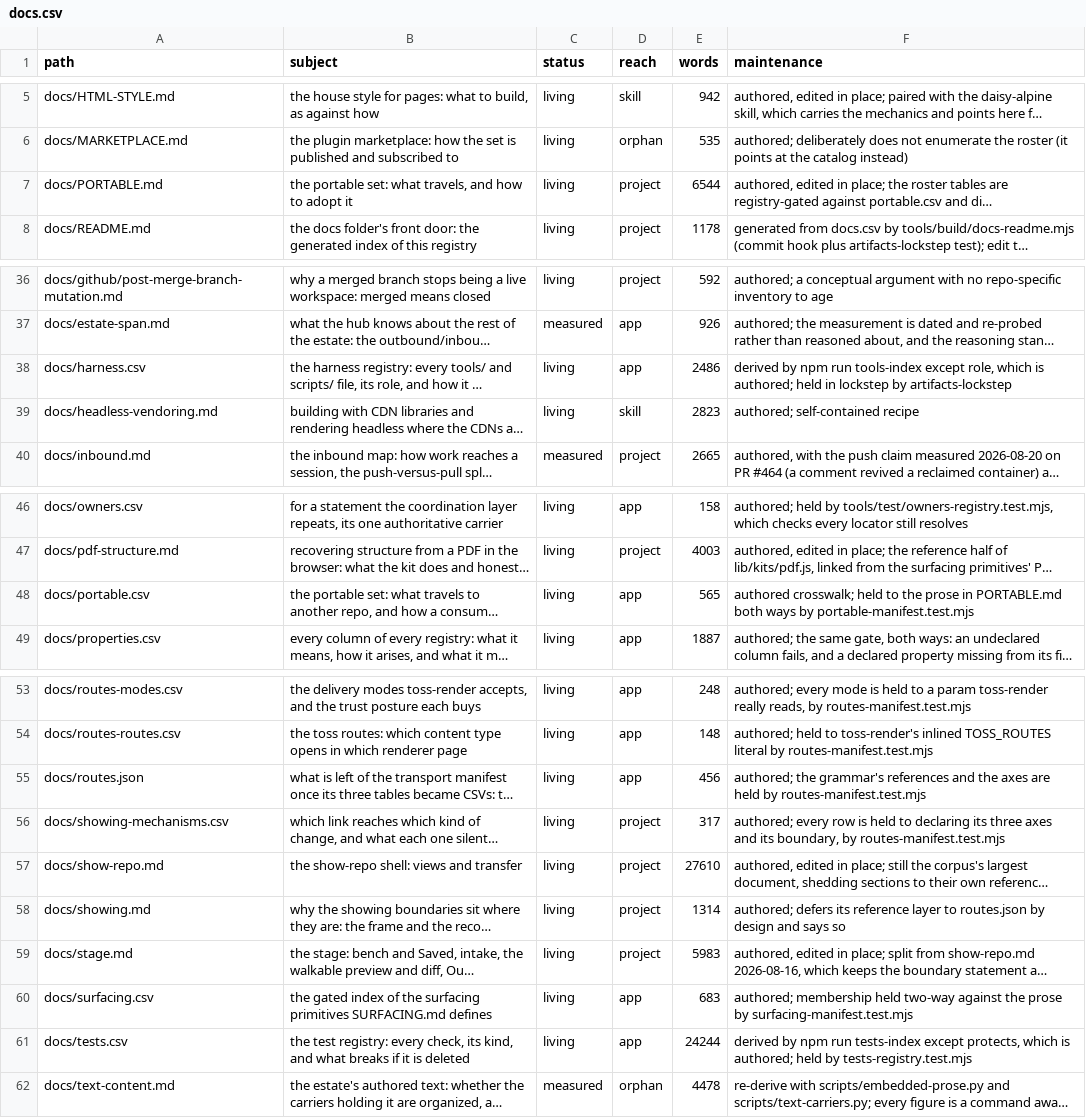
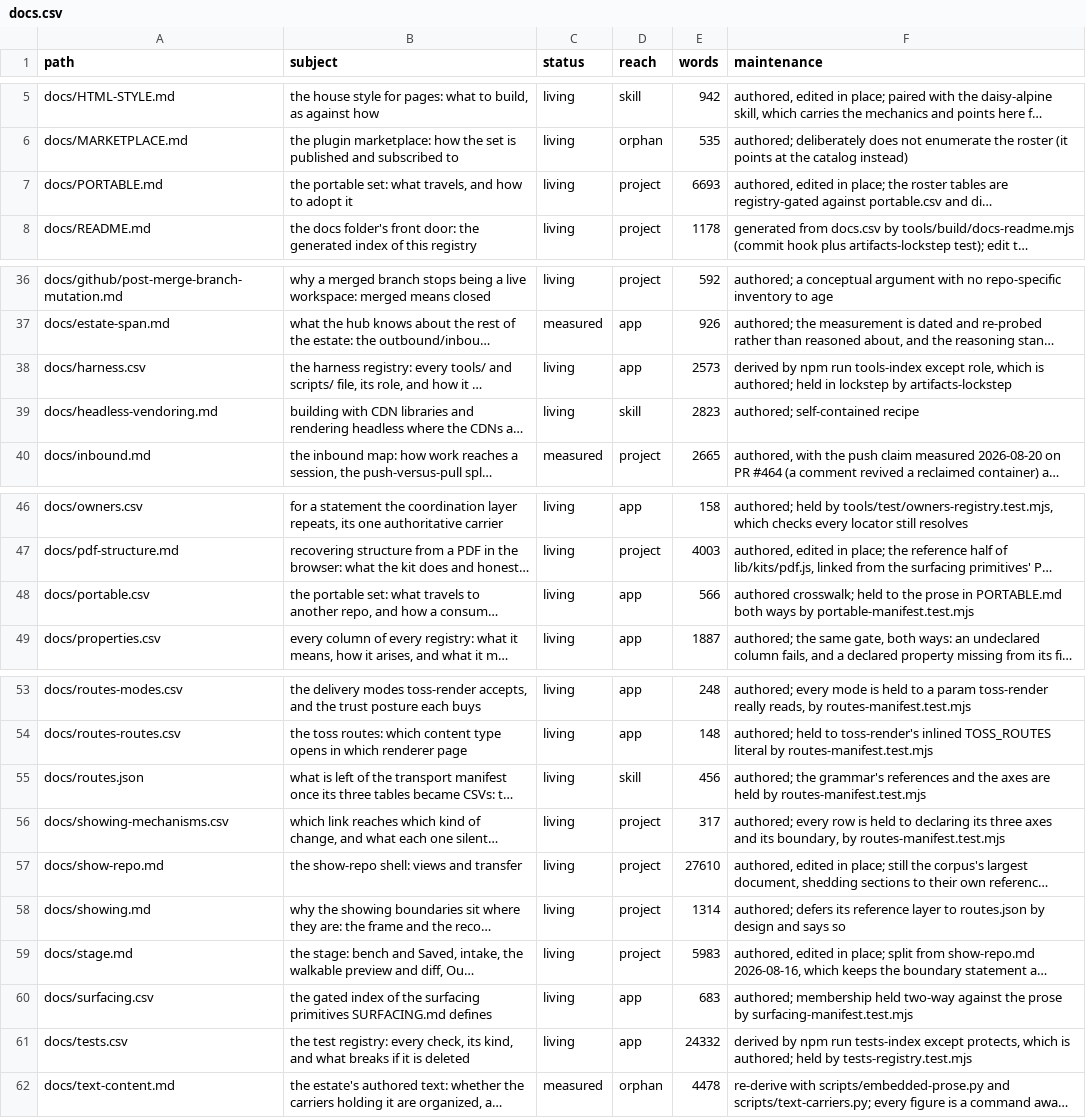
Before and after one commit to mehrlander/WebTools, a CSV file: docs/docs.csv, drawn as a sheet; only a part is shown, gaps mark what is left out; long unchanged cells end in …; the diff names each change by its address in the sheet, - before the commit and + after, or states it on an @@ line.

```diff
--- a/docs/docs.csv
+++ b/docs/docs.csv
-E7 (words): 6544
+E7 (words): 6693
-E38 (words): 2486
+E38 (words): 2573
-E48 (words): 565
+E48 (words): 566
-D55 (reach): app
+D55 (reach): skill
-E61 (words): 24244
+E61 (words): 24332
```
Also changed, not shown: docs/harness.csv, docs/portable.csv, 8 other files.
